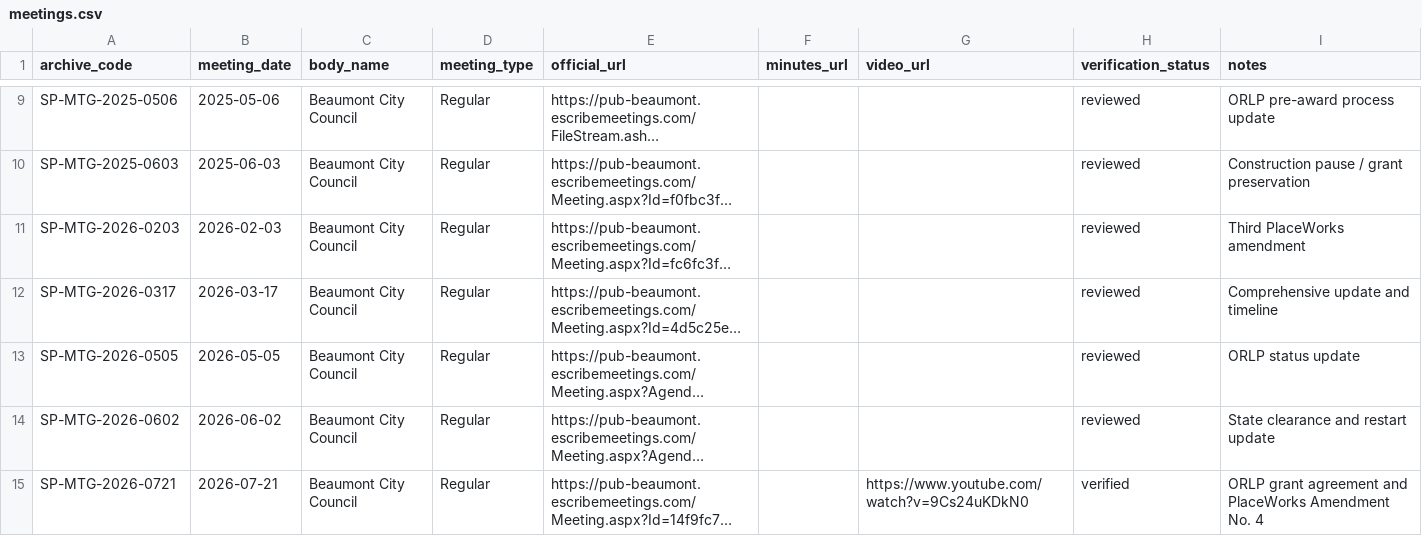
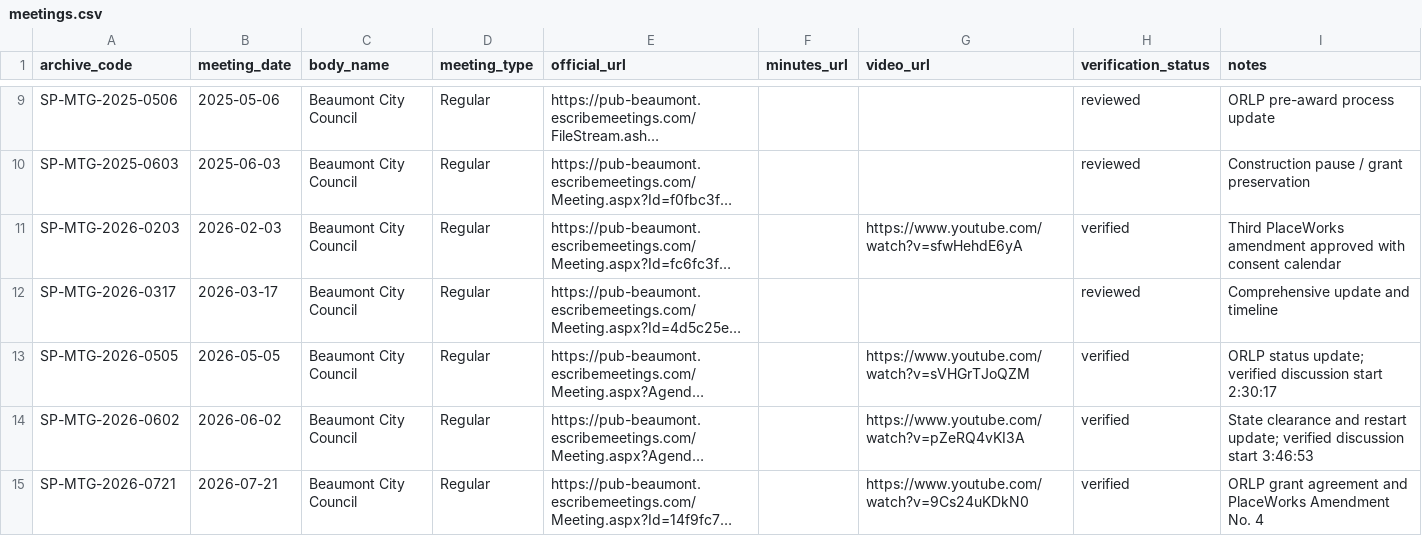
Before and after one commit to alwhite524/beaumont-intelligence, a CSV file: data/stewart-park/meetings.csv, drawn as a sheet; only a part is shown, gaps mark what is left out; long unchanged cells end in …; the diff names each change by its address in the sheet, - before the commit and + after, or states it on an @@ line.

Commit message:
Complete transcript-based video verification across Intelligence Centers
Verify Stewart Park meeting items and outcomes using newly added Council transcripts, add timestamped video segments for the February 3, May 5, and June 2 meetings, and synchronize the source datasets, database, and generated site data. Review the December 2 transcript site-wide, adding video evidence to the Animal Control and Potrero Interchange centers, refresh search data, and document the site-wide transcript verification workflow.

```diff
--- a/data/stewart-park/meetings.csv
+++ b/data/stewart-park/meetings.csv
-G11 (video_url): (empty)
+G11 (video_url): https://www.youtube.com/watch?v=sfwHehdE6yA
-H11 (verification_status): reviewed
+H11 (verification_status): verified
-I11 (notes): Third PlaceWorks amendment
+I11 (notes): Third PlaceWorks amendment approved with consent calendar
-G13 (video_url): (empty)
+G13 (video_url): https://www.youtube.com/watch?v=sVHGrTJoQZM
-H13:H14 (verification_status): reviewed
+H13:H14 (verification_status): verified
-I13 (notes): ORLP status update
+I13 (notes): ORLP status update; verified discussion start 2:30:17
-G14 (video_url): (empty)
+G14 (video_url): https://www.youtube.com/watch?v=pZeRQ4vKI3A
-I14 (notes): …and restart update
+I14 (notes): …and restart update; verified discussion start 3:46:53
```
Also changed, not shown: data/stewart-park/agenda_items.csv, data/stewart-park/meeting-inventory.csv, 9 other files.
